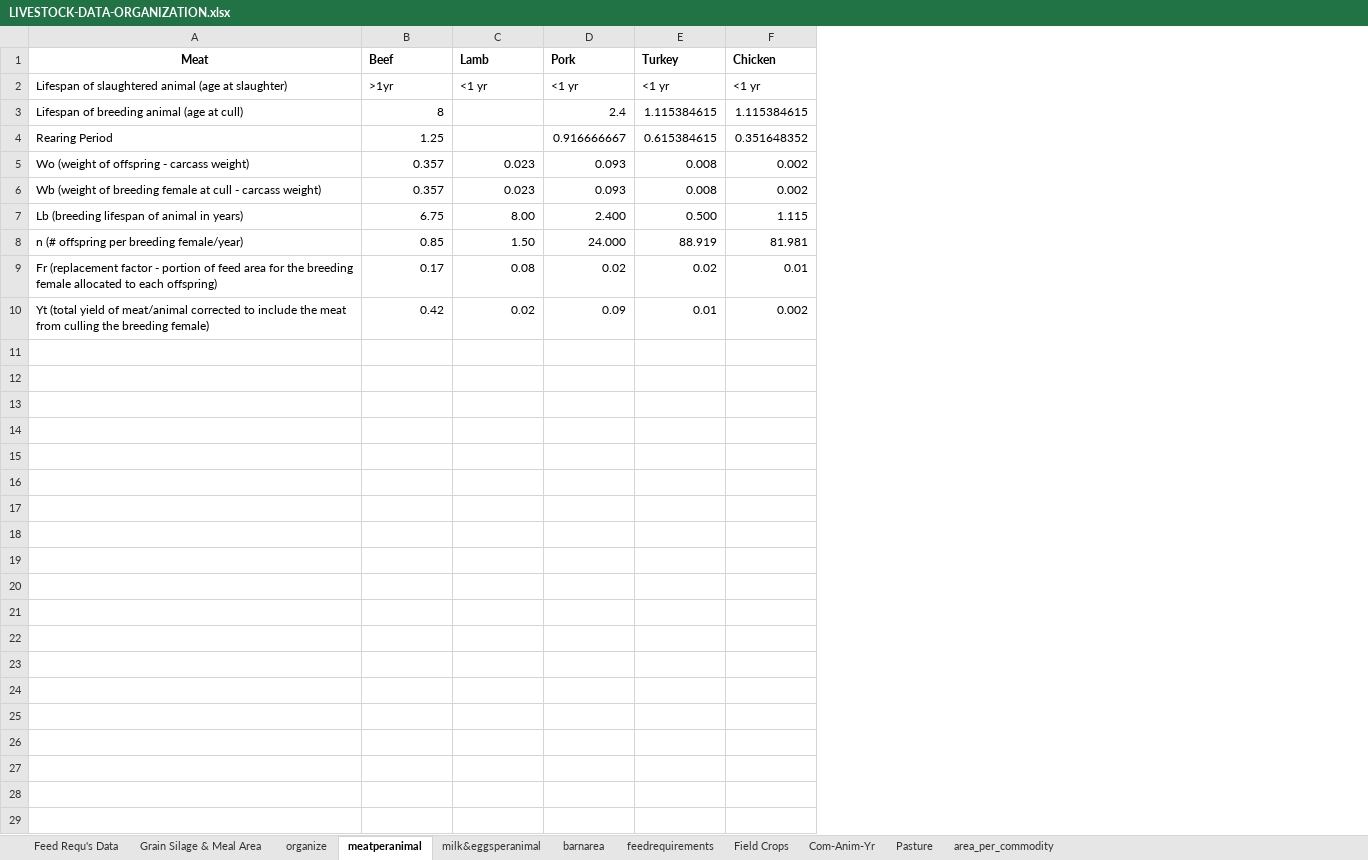
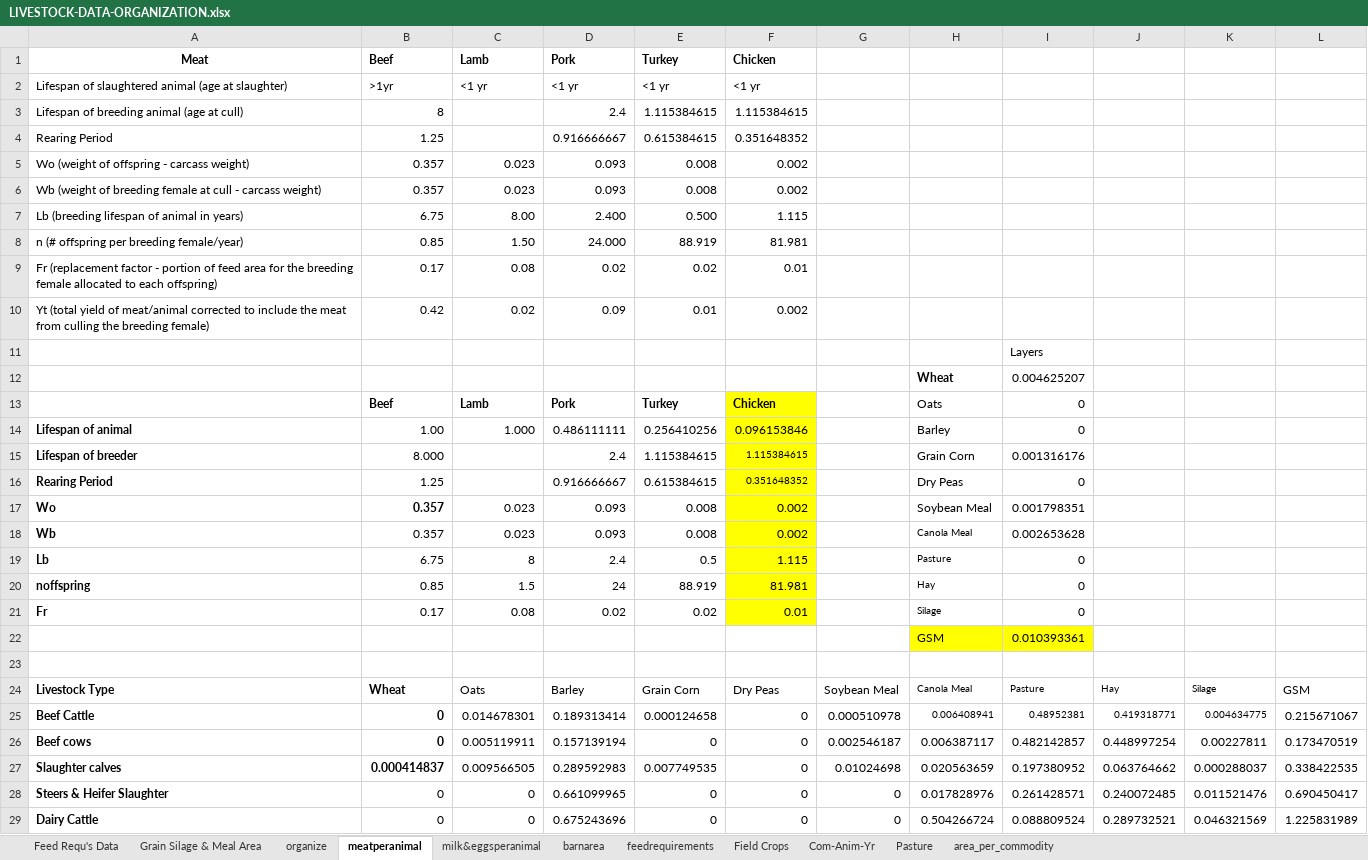
Before and after one commit to surtshinforrachel/Model.1.Food.Need, an Excel workbook: LIVESTOCK-DATA-ORGANIZATION.xlsx, sheet meatperanimal, drawn as a sheet; only a part is shown; values as stored, in another font and other column widths than the file's, no borders; conditional formats not drawn; the diff covers the shown part only; the diff names each change by its address in the sheet, - before the commit and + after, or states it on an @@ line.

```diff
--- a/LIVESTOCK-DATA-ORGANIZATION.xlsx (sheet meatperanimal)
+++ b/LIVESTOCK-DATA-ORGANIZATION.xlsx (sheet meatperanimal)
+column G, empty
+column H, empty
+column I, empty
+column J, empty
+column K, empty
+column L, empty
+row 11:  |  |  |  |  |  |  |  | Layers
+row 12:  |  |  |  |  |  |  | Wheat | 0.004625207
+row 13:  | Beef | Lamb | Pork | Turkey | Chicken |  | Oats | 0
+row 14: Lifespan of animal | 1.00 | 1.000 | 0.486111111 | 0.256410256 | 0.096153846 |  | Barley | 0
+row 15: Lifespan of breeder | 8.000 |  | 2.4 | 1.115384615 | 1.115384615 |  | Grain Corn | 0.001316176
+row 16: Rearing Period | 1.25 |  | 0.916666667 | 0.615384615 | 0.351648352 |  | Dry Peas | 0
+row 17: Wo | 0.357 | 0.023 | 0.093 | 0.008 | 0.002 |  | Soybean Meal | 0.001798351
+row 18: Wb | 0.357 | 0.023 | 0.093 | 0.008 | 0.002 |  | Canola Meal | 0.002653628
+row 19: Lb | 6.75 | 8 | 2.4 | 0.5 | 1.115 |  | Pasture | 0
+row 20: noffspring | 0.85 | 1.5 | 24 | 88.919 | 81.981 |  | Hay | 0
+row 21: Fr | 0.17 | 0.08 | 0.02 | 0.02 | 0.01 |  | Silage | 0
+row 22:  |  |  |  |  |  |  | GSM | 0.010393361
+row 23: (empty)
+row 24: Livestock Type | Wheat | Oats | Barley | Grain Corn | Dry Peas | Soybean Meal | Canola Meal | Pasture | Hay | Silage | GSM
+row 25: Beef Cattle | 0 | 0.014678301 | 0.189313414 | 0.000124658 | 0 | 0.000510978 | 0.006408941 | 0.48952381 | 0.419318771 | 0.004634775 | 0.215671067
+row 26: Beef cows | 0 | 0.005119911 | 0.157139194 | 0 | 0 | 0.002546187 | 0.006387117 | 0.482142857 | 0.448997254 | 0.00227811 | 0.173470519
+row 27: Slaughter calves | 0.000414837 | 0.009566505 | 0.289592983 | 0.007749535 | 0 | 0.01024698 | 0.020563659 | 0.197380952 | 0.063764662 | 0.000288037 | 0.338422535
+row 28: Steers & Heifer Slaughter | 0 | 0 | 0.661099965 | 0 | 0 | 0 | 0.017828976 | 0.261428571 | 0.240072485 | 0.011521476 | 0.690450417
+row 29: Dairy Cattle | 0 | 0 | 0.675243696 | 0 | 0 | 0 | 0.504266724 | 0.088809524 | 0.289732521 | 0.046321569 | 1.225831989
```
Also changed, not shown: 12 added rows elsewhere in this sheet, sheet organize, 3 other files.
